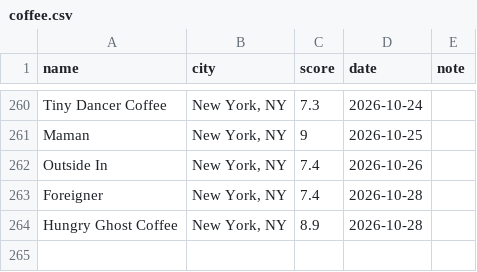
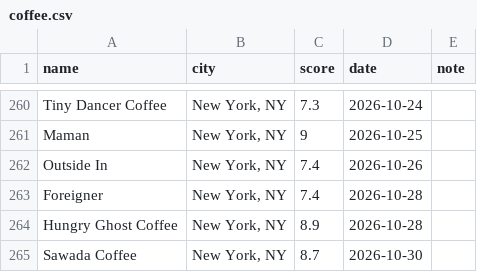
Before and after one commit to rohit9mehta/personal-site, a CSV file: data/coffee.csv, drawn as a sheet; only a part is shown, gaps mark what is left out; the diff names each change by its address in the sheet, - before the commit and + after, or states it on an @@ line.

```diff
--- a/data/coffee.csv
+++ b/data/coffee.csv
+row 265: Sawada Coffee | New York, NY | 8.7 | 2026-10-30
```
Also changed, not shown: 1 other file.
